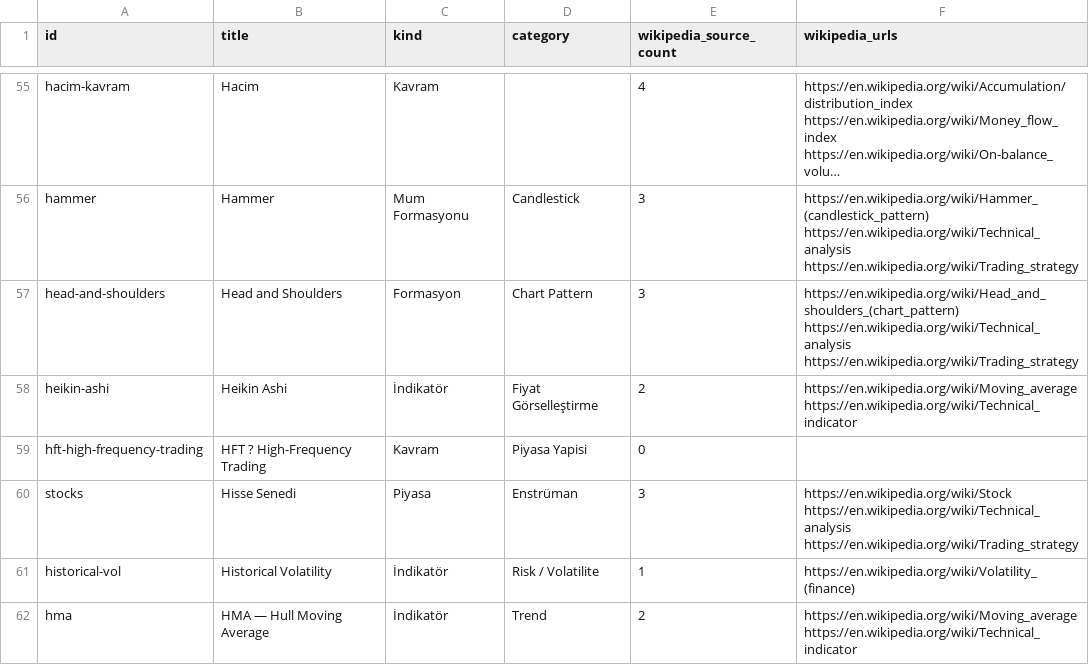
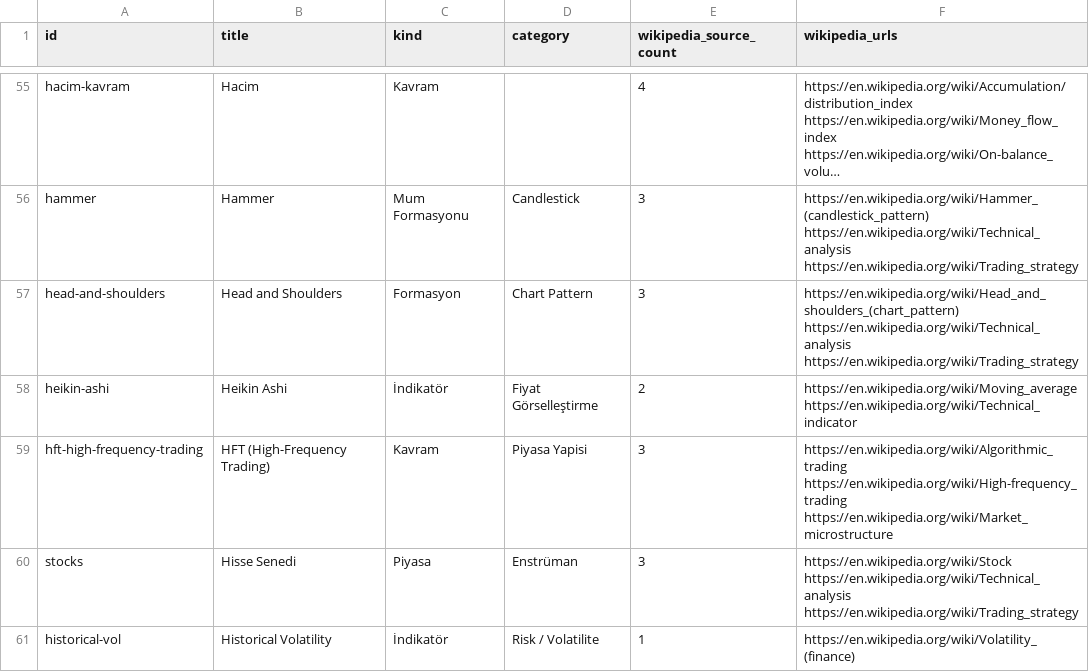
Before and after one commit to chaoslightnight2-ctrl/Shorts-blogger, a CSV file: reports/existing_wikipedia_sources.csv, drawn as a sheet; only a part is shown, gaps mark what is left out; the shorter side is filled out with more unchanged rows; long unchanged cells end in ….

Commit message:
Update Wikipedia source audit report

```diff
--- a/reports/existing_wikipedia_sources.csv
+++ b/reports/existing_wikipedia_sources.csv
@@ -58,3 +58,3 @@
 "heikin-ashi","Heikin Ashi","İndikatör","Fiyat Görselleştirme","2","https://en.wikipedia.org/wiki/Moving_average https://en.wikipedia.org/wiki/Technical_indicator"
-"hft-high-frequency-trading","HFT ? High-Frequency Trading","Kavram","Piyasa Yapisi","0",""
+"hft-high-frequency-trading","HFT (High-Frequency Trading)","Kavram","Piyasa Yapisi","3","https://en.wikipedia.org/wiki/Algorithmic_trading https://en.wikipedia.org/wiki/High-frequency_trading https://en.wikipedia.org/wiki/Market_microstructure"
 "stocks","Hisse Senedi","Piyasa","Enstrüman","3","https://en.wikipedia.org/wiki/Stock https://en.wikipedia.org/wiki/Technical_analysis https://en.wikipedia.org/wiki/Trading_strategy"
```
